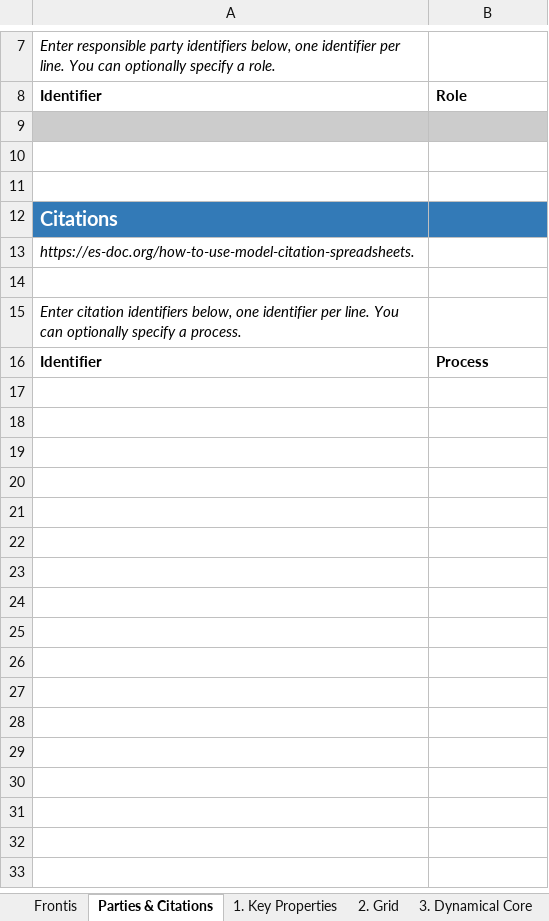
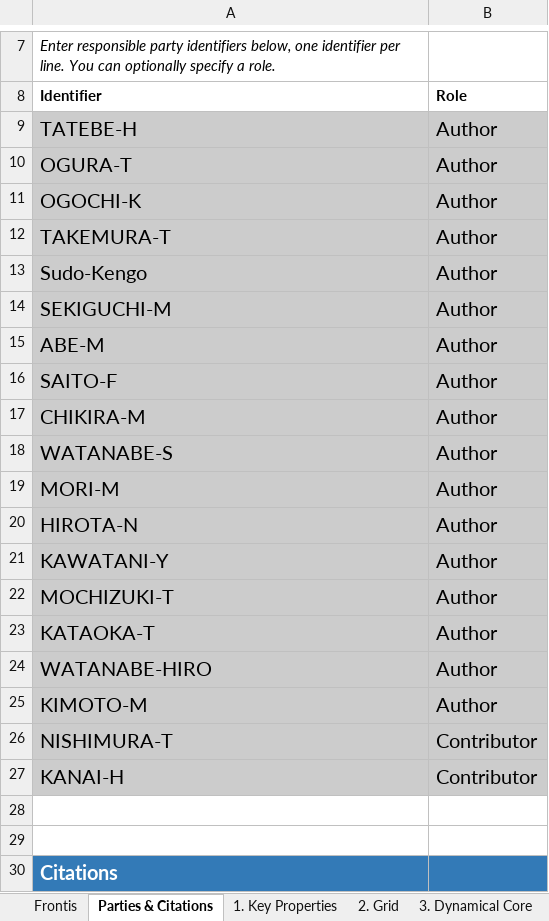
Before and after one commit to ES-DOC-INSTITUTIONAL/miroc, an Excel workbook: cmip6/models/miroc6/cmip6_miroc_miroc6_atmos.xlsx, sheet Parties & Citations, drawn as a sheet; only a part is shown, gaps mark what is left out; the shorter side is filled out with more unchanged rows; values as stored, in another font and other column widths than the file's, no borders; the diff names each change by its address in the sheet, - before the commit and + after, or states it on an @@ line.

```diff
--- a/cmip6/models/miroc6/cmip6_miroc_miroc6_atmos.xlsx (sheet Parties & Citations)
+++ b/cmip6/models/miroc6/cmip6_miroc_miroc6_atmos.xlsx (sheet Parties & Citations)
-row 9: (empty)
+row 9: TATEBE-H | Author
+row 10: OGURA-T | Author
+row 11: OGOCHI-K | Author
+row 12: TAKEMURA-T | Author
+row 13: Sudo-Kengo | Author
+row 14: SEKIGUCHI-M | Author
+row 15: ABE-M | Author
+row 16: SAITO-F | Author
+row 17: CHIKIRA-M | Author
+row 18: WATANABE-S | Author
+row 19: MORI-M | Author
+row 20: HIROTA-N | Author
+row 21: KAWATANI-Y | Author
+row 22: MOCHIZUKI-T | Author
+row 23: KATAOKA-T | Author
+row 24: WATANABE-HIRO | Author
+row 25: KIMOTO-M | Author
+row 26: NISHIMURA-T | Contributor
+row 27: KANAI-H | Contributor
```
Also changed, not shown: sheet 6. Microphysics Precipitation, sheet 8. Observation Simulation, cmip6/citations/cmip6_miroc_citations.xlsx, cmip6/responsible_parties/cmip6_miroc_responsible_parties.xlsx.
